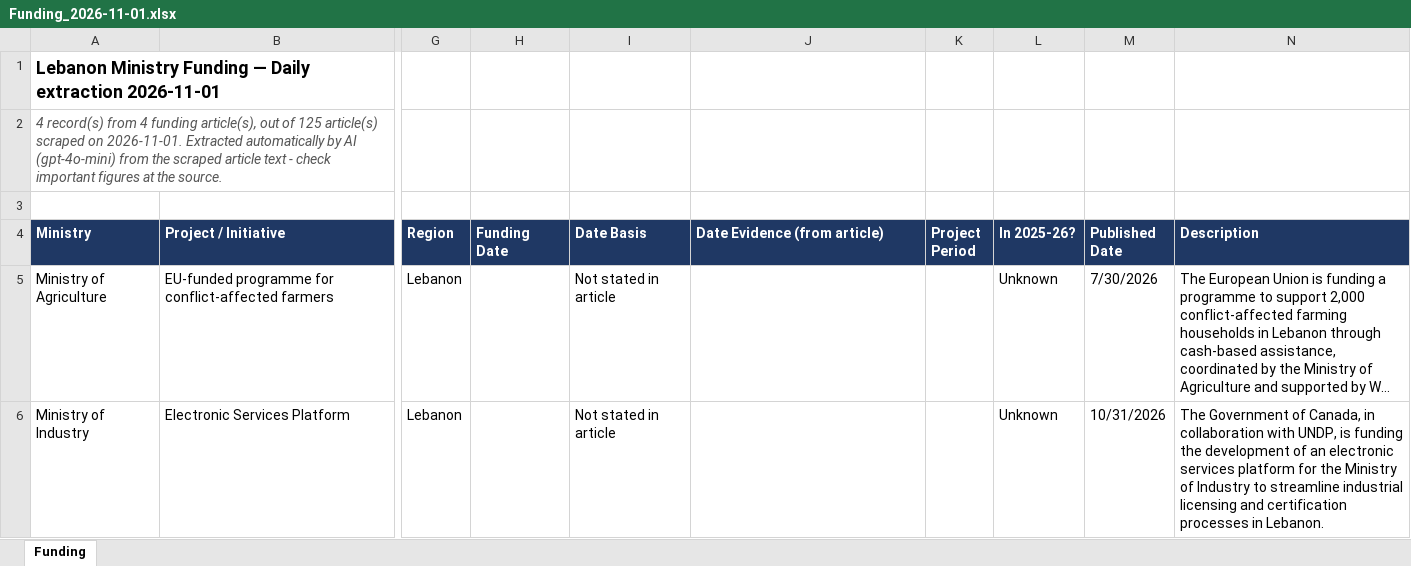
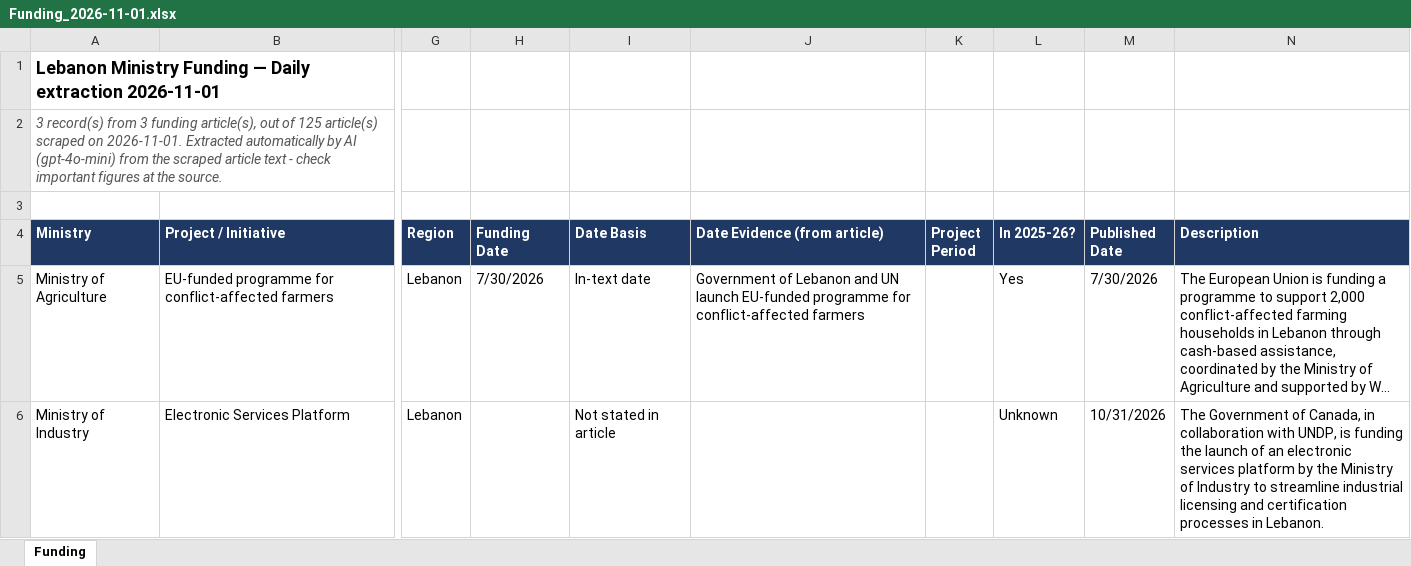
Before and after one commit to AyaAntar2004/enmaeyaFunds, an Excel workbook: daily/Funding_2026-11-01.xlsx, sheet Funding, drawn as a sheet; only a part is shown, gaps mark what is left out; long unchanged cells end in …; values as stored, in another font and other column widths than the file's, no borders; the diff covers the shown part only; the diff names each change by its address in the sheet, - before the commit and + after, or states it on an @@ line.

```diff
--- a/daily/Funding_2026-11-01.xlsx (sheet Funding)
+++ b/daily/Funding_2026-11-01.xlsx (sheet Funding)
-A2 (Ministry): 4 record(s) from 4 funding article(s),…
+A2 (Ministry): 3 record(s) from 3 funding article(s),…
-H5 (Funding Date): (empty)
+H5 (Funding Date): 7/30/2026
-I5 (Date Basis): Not stated in article
+I5 (Date Basis): In-text date
-J5 (Date Evidence (from article)): (empty)
+J5 (Date Evidence (from article)): Government of Lebanon and UN launch EU-funded programme for conflict-affected farmers
-L5 (In 2025-26?): Unknown
+L5 (In 2025-26?): Yes
-N6 (Description): …funding the development of an electronic services platform for the Ministry…
+N6 (Description): …funding the launch of an electronic services platform by the Ministry…
```
Also changed, not shown: 1 removed row and 4 edited cells elsewhere in this sheet, downloads/funding-data.xlsx, 1 other file.
